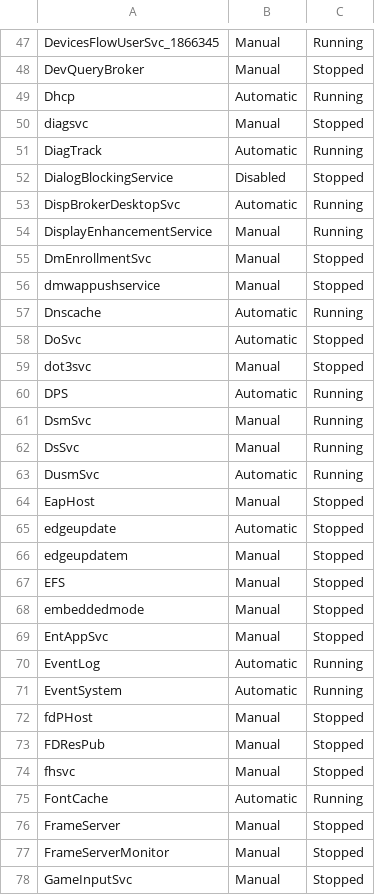
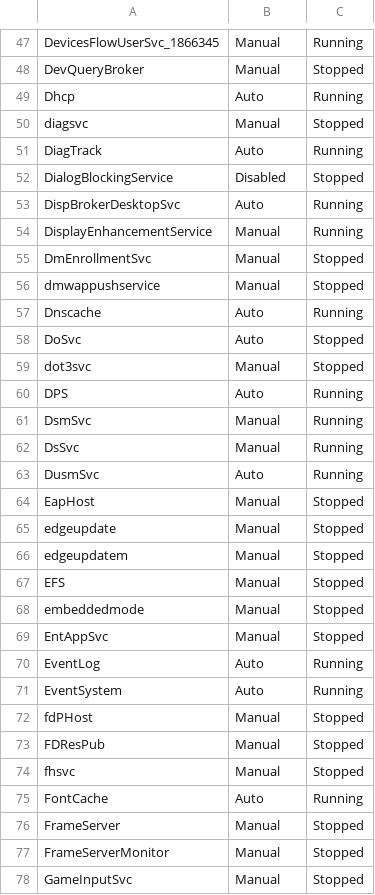
Before and after one commit to dpcons/Win11Reg-and-Scripts, a CSV file: ServiceList.csv, drawn as a sheet; only a part is shown, gaps mark what is left out; the diff covers the shown part only.

```diff
--- a/ServiceList.csv
+++ b/ServiceList.csv
@@ -48,7 +48,7 @@
 "DevQueryBroker","Manual","Stopped"
-"Dhcp","Automatic","Running"
+"Dhcp","Auto","Running"
 "diagsvc","Manual","Stopped"
-"DiagTrack","Automatic","Running"
+"DiagTrack","Auto","Running"
 "DialogBlockingService","Disabled","Stopped"
-"DispBrokerDesktopSvc","Automatic","Running"
+"DispBrokerDesktopSvc","Auto","Running"
 "DisplayEnhancementService","Manual","Running"
@@ -56,11 +56,11 @@
 "dmwappushservice","Manual","Stopped"
-"Dnscache","Automatic","Running"
-"DoSvc","Automatic","Stopped"
+"Dnscache","Auto","Running"
+"DoSvc","Auto","Stopped"
 "dot3svc","Manual","Stopped"
-"DPS","Automatic","Running"
+"DPS","Auto","Running"
 "DsmSvc","Manual","Running"
 "DsSvc","Manual","Running"
-"DusmSvc","Automatic","Running"
+"DusmSvc","Auto","Running"
 "EapHost","Manual","Stopped"
-"edgeupdate","Automatic","Stopped"
+"edgeupdate","Manual","Stopped"
 "edgeupdatem","Manual","Stopped"
@@ -69,4 +69,4 @@
 "EntAppSvc","Manual","Stopped"
-"EventLog","Automatic","Running"
-"EventSystem","Automatic","Running"
+"EventLog","Auto","Running"
+"EventSystem","Auto","Running"
 "fdPHost","Manual","Stopped"
@@ -74,3 +74,3 @@
 "fhsvc","Manual","Stopped"
-"FontCache","Automatic","Running"
+"FontCache","Auto","Running"
 "FrameServer","Manual","Stopped"
```
Also changed, not shown: 63 edited cells elsewhere in this file, 3 other files.
